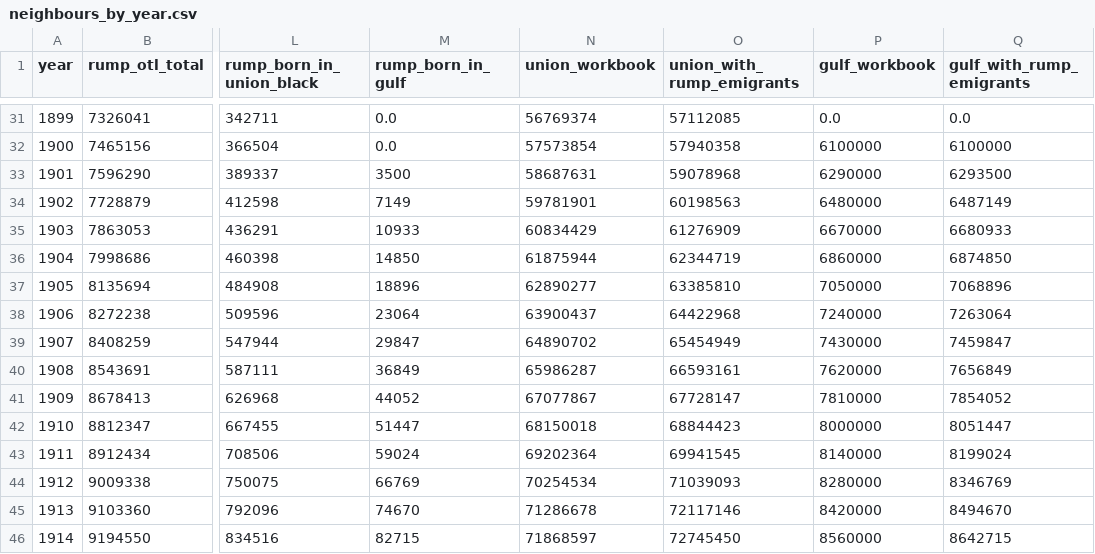
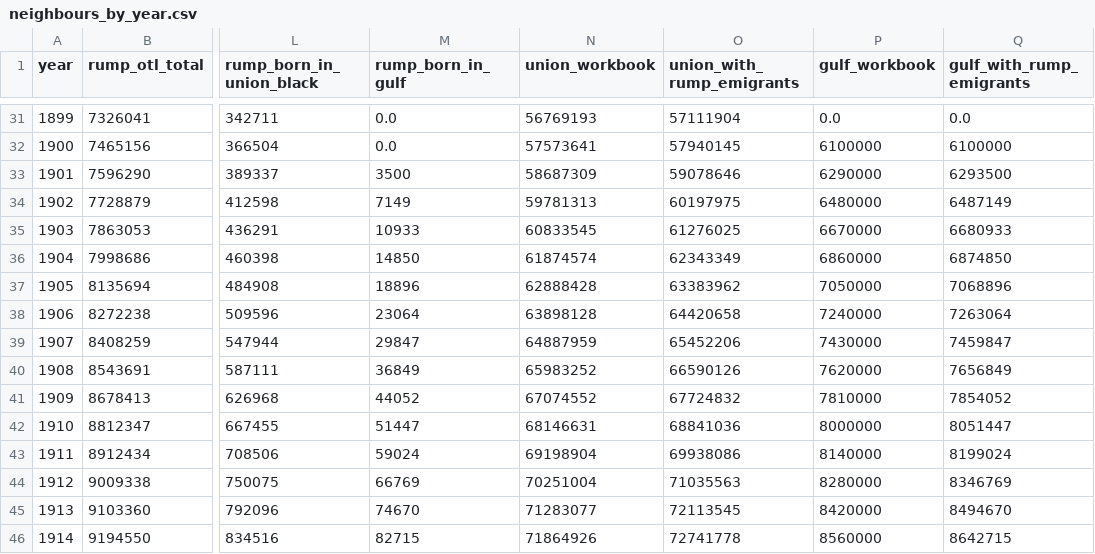
Before and after one commit to c-voelkle/pacifica, a CSV file: population/outputs/neighbours_by_year.csv, drawn as a sheet; only a part is shown, gaps mark what is left out; the diff covers the shown part only; the diff names each change by its address in the sheet, - before the commit and + after, or states it on an @@ line.

```diff
--- a/population/outputs/neighbours_by_year.csv
+++ b/population/outputs/neighbours_by_year.csv
-N31 (union_workbook): 56769374
+N31 (union_workbook): 56769193
-O31 (union_with_rump_emigrants): 57112085
+O31 (union_with_rump_emigrants): 57111904
-N32 (union_workbook): 57573854
+N32 (union_workbook): 57573641
-O32 (union_with_rump_emigrants): 57940358
+O32 (union_with_rump_emigrants): 57940145
-N33 (union_workbook): 58687631
+N33 (union_workbook): 58687309
-O33 (union_with_rump_emigrants): 59078968
+O33 (union_with_rump_emigrants): 59078646
-N34 (union_workbook): 59781901
+N34 (union_workbook): 59781313
-O34 (union_with_rump_emigrants): 60198563
+O34 (union_with_rump_emigrants): 60197975
-N35 (union_workbook): 60834429
+N35 (union_workbook): 60833545
-O35 (union_with_rump_emigrants): 61276909
+O35 (union_with_rump_emigrants): 61276025
-N36 (union_workbook): 61875944
+N36 (union_workbook): 61874574
-O36 (union_with_rump_emigrants): 62344719
+O36 (union_with_rump_emigrants): 62343349
-N37 (union_workbook): 62890277
+N37 (union_workbook): 62888428
-O37 (union_with_rump_emigrants): 63385810
+O37 (union_with_rump_emigrants): 63383962
-N38 (union_workbook): 63900437
+N38 (union_workbook): 63898128
-O38 (union_with_rump_emigrants): 64422968
+O38 (union_with_rump_emigrants): 64420658
-N39 (union_workbook): 64890702
+N39 (union_workbook): 64887959
-O39 (union_with_rump_emigrants): 65454949
+O39 (union_with_rump_emigrants): 65452206
-N40 (union_workbook): 65986287
+N40 (union_workbook): 65983252
-O40 (union_with_rump_emigrants): 66593161
+O40 (union_with_rump_emigrants): 66590126
-N41 (union_workbook): 67077867
+N41 (union_workbook): 67074552
-O41 (union_with_rump_emigrants): 67728147
+O41 (union_with_rump_emigrants): 67724832
-N42 (union_workbook): 68150018
+N42 (union_workbook): 68146631
-O42 (union_with_rump_emigrants): 68844423
+O42 (union_with_rump_emigrants): 68841036
-N43 (union_workbook): 69202364
+N43 (union_workbook): 69198904
-O43 (union_with_rump_emigrants): 69941545
+O43 (union_with_rump_emigrants): 69938086
-N44 (union_workbook): 70254534
+N44 (union_workbook): 70251004
-O44 (union_with_rump_emigrants): 71039093
+O44 (union_with_rump_emigrants): 71035563
-N45 (union_workbook): 71286678
+N45 (union_workbook): 71283077
-O45 (union_with_rump_emigrants): 72117146
+O45 (union_with_rump_emigrants): 72113545
-N46 (union_workbook): 71868597
+N46 (union_workbook): 71864926
-O46 (union_with_rump_emigrants): 72745450
+O46 (union_with_rump_emigrants): 72741778
```
Also changed, not shown: 68 edited cells elsewhere in this file, population/outputs/canon_by_year.csv, population/outputs/flows_by_year.csv, 11 other files.
